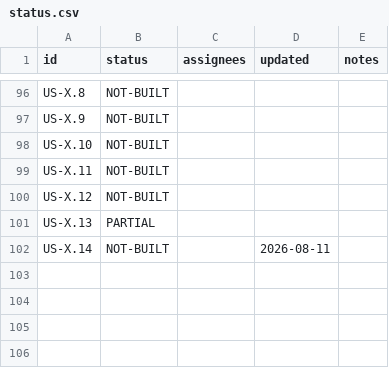
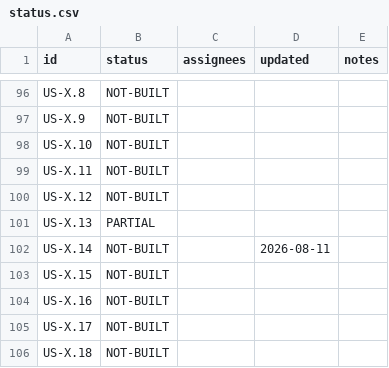
Before and after one commit to Lumif-ai/premium-audit-plan, a CSV file: status.csv, drawn as a sheet; only a part is shown, gaps mark what is left out.

Commit message:
board: add rows for US-X.15 to US-X.18

```diff
--- a/status.csv
+++ b/status.csv
@@ -102 +102,5 @@ US-X.13,PARTIAL,,,
 US-X.14,NOT-BUILT,,2026-08-11,
+US-X.15,NOT-BUILT,,,
+US-X.16,NOT-BUILT,,,
+US-X.17,NOT-BUILT,,,
+US-X.18,NOT-BUILT,,,
```
